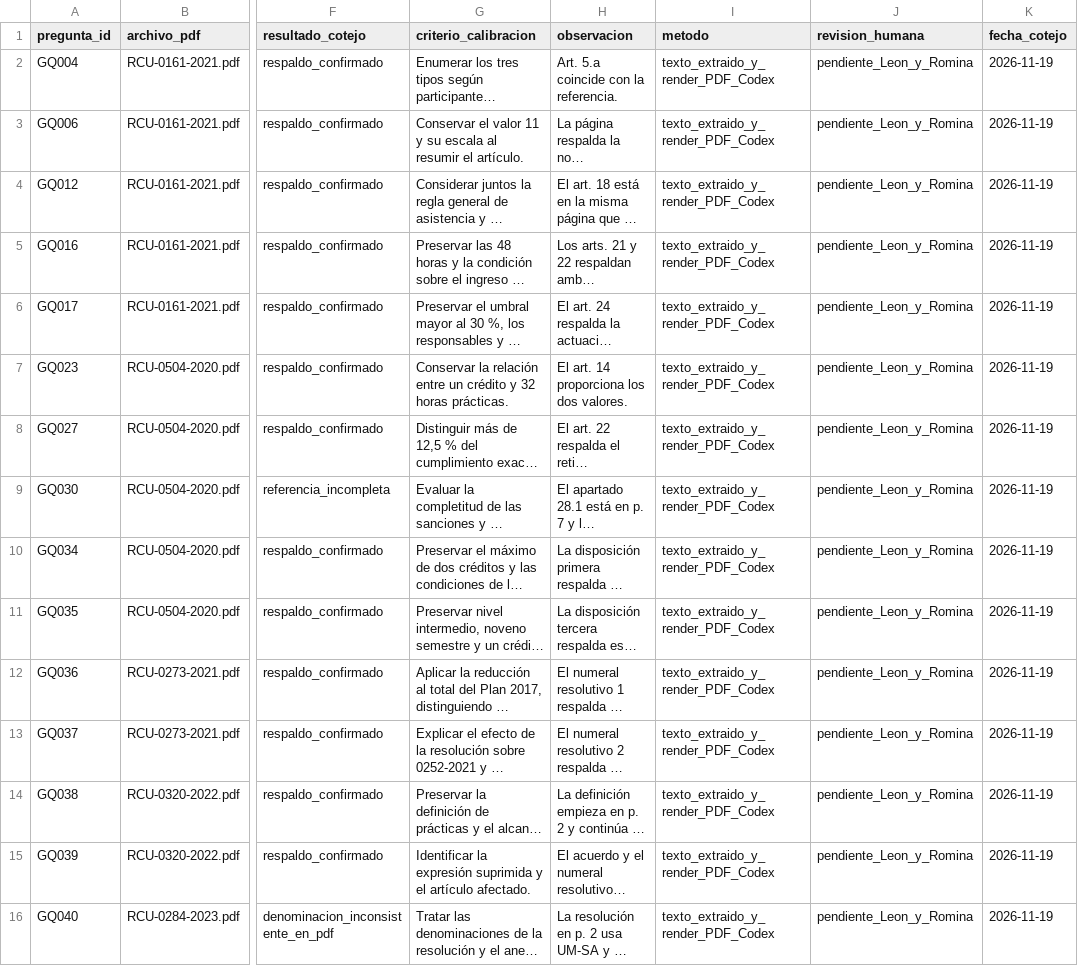
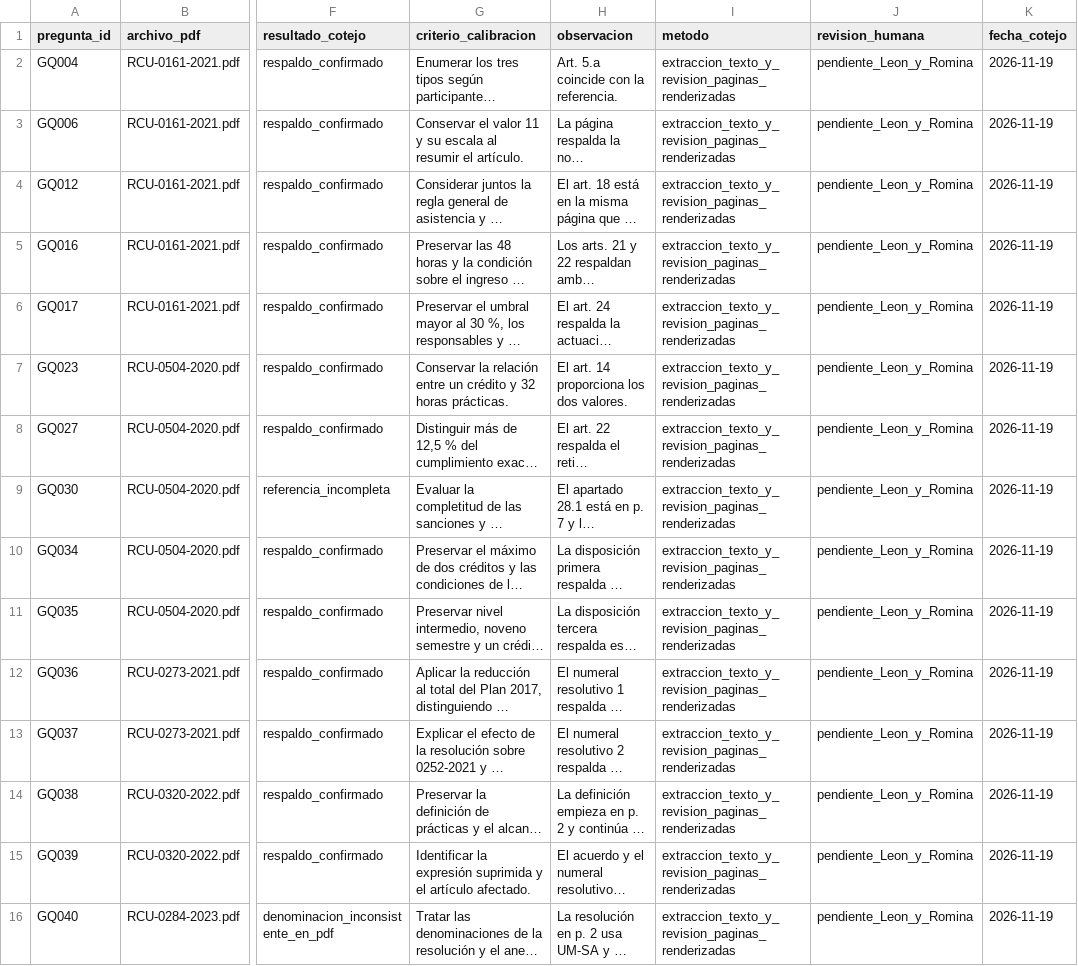
Before and after one commit to romich1307/CS_RAG_Security, a CSV file: docs/evaluation/cotejo_t10_20261119.csv, drawn as a sheet; only a part is shown, gaps mark what is left out; long unchanged cells end in …; the diff names each change by its address in the sheet, - before the commit and + after, or states it on an @@ line.

Commit message:
docs: precisar metodo y redaccion del cotejo T10

```diff
--- a/docs/evaluation/cotejo_t10_20261119.csv
+++ b/docs/evaluation/cotejo_t10_20261119.csv
-I2:I16 (metodo): texto_extraido_y_render_PDF_Codex
+I2:I16 (metodo): extraccion_texto_y_revision_paginas_renderizadas
```
Also changed, not shown: 2 other files.
